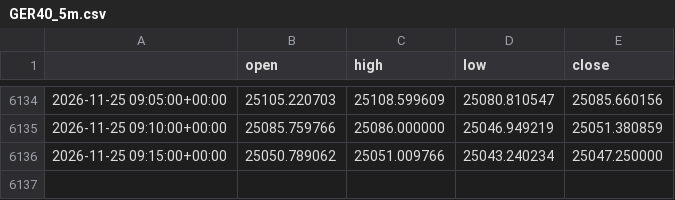
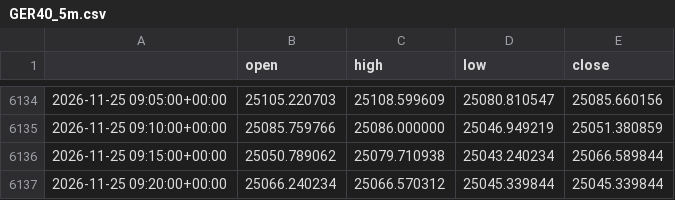
Before and after one commit to cms2nd/ftmo-sim-test, a CSV file: data/GER40_5m.csv, drawn as a sheet; only a part is shown, gaps mark what is left out.

```diff
--- a/data/GER40_5m.csv
+++ b/data/GER40_5m.csv
@@ -6135,2 +6135,3 @@
 2026-11-25 09:10:00+00:00,25085.759766,25086.000000,25046.949219,25051.380859
-2026-11-25 09:15:00+00:00,25050.789062,25051.009766,25043.240234,25047.250000
+2026-11-25 09:15:00+00:00,25050.789062,25079.710938,25043.240234,25066.589844
+2026-11-25 09:20:00+00:00,25066.240234,25066.570312,25045.339844,25045.339844
```
Also changed, not shown: data/XAUUSD_5m.csv, 6 other files.
